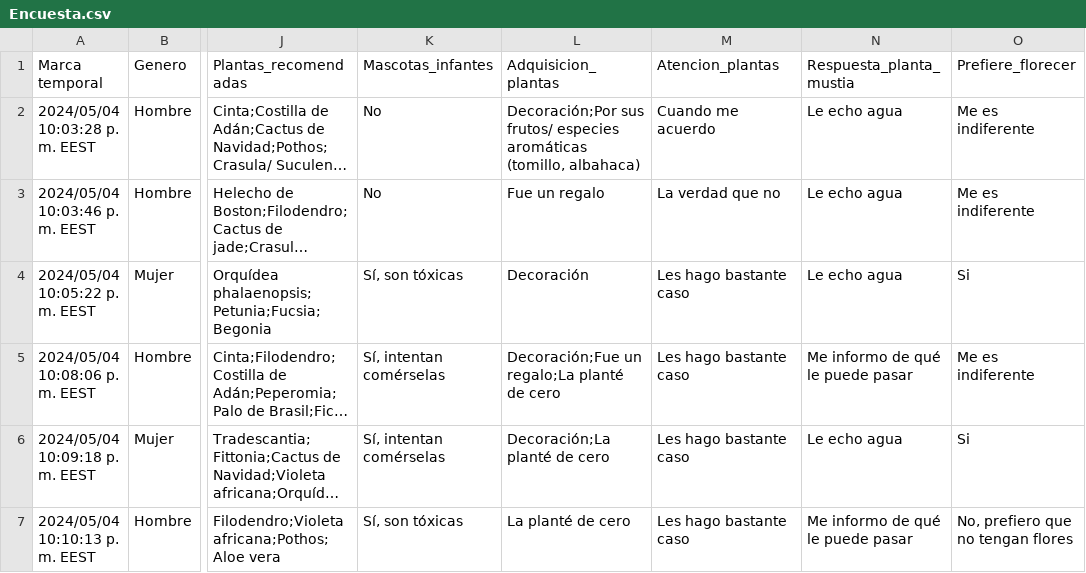
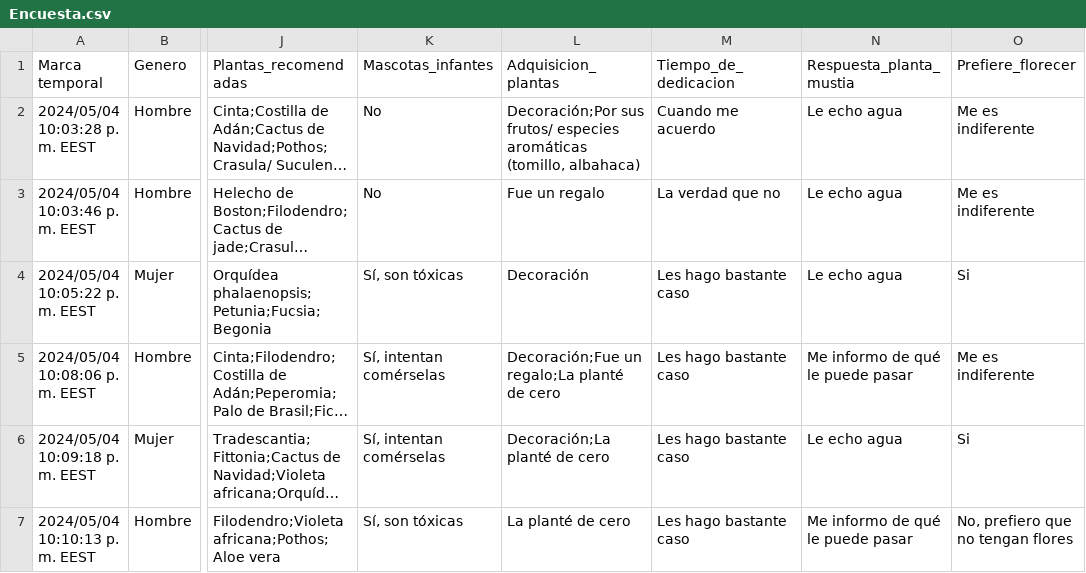
Before and after one commit to Reissuji/Datasets, a CSV file: Encuesta.csv, drawn as a sheet; only a part is shown, gaps mark what is left out; long unchanged cells end in …; the diff names each change by its address in the sheet, - before the commit and + after, or states it on an @@ line.

```diff
--- a/Encuesta.csv
+++ b/Encuesta.csv
-M1: Atencion_plantas
+M1: Tiempo_de_dedicacion
```
Also changed, not shown: PlantasMejoradasUTF.csv, 3 other files.
